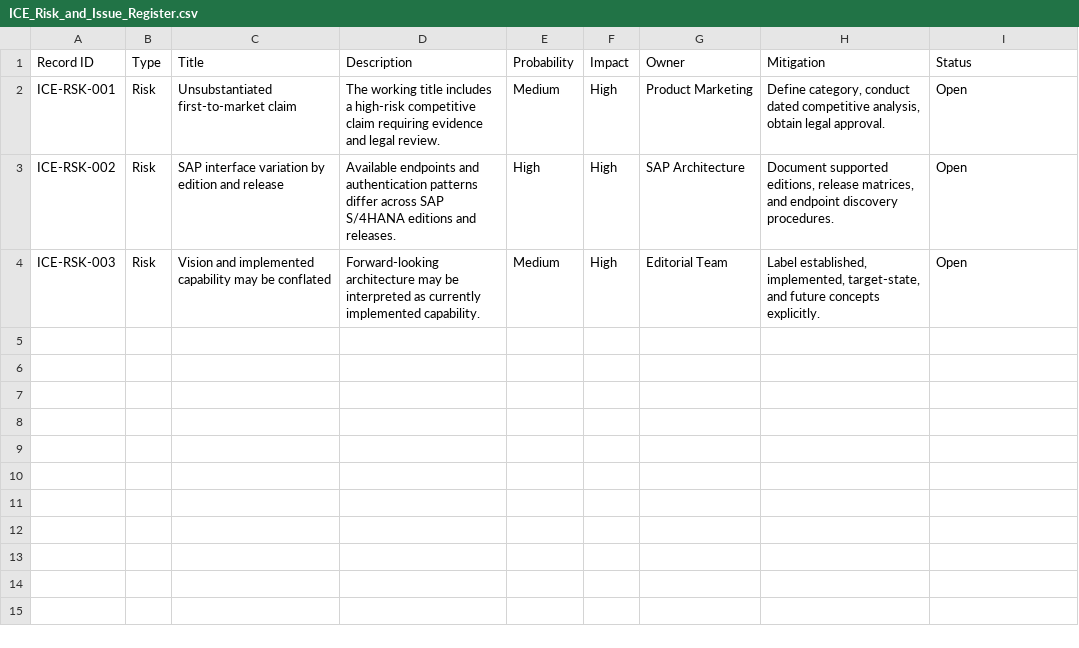
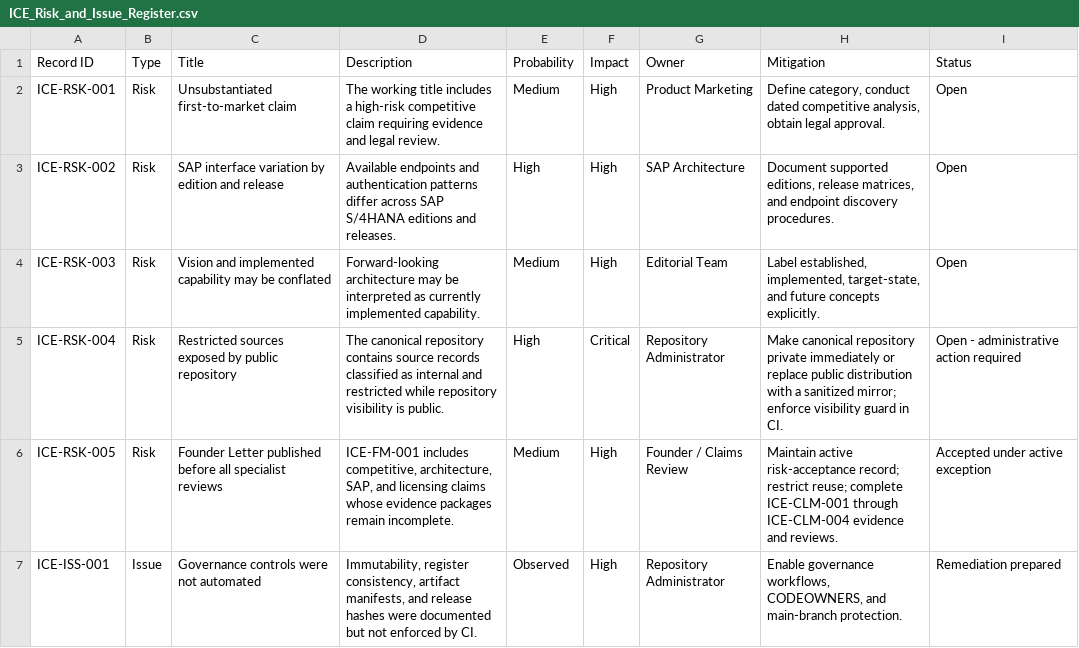
Before and after one commit to hanax-ai/Project-ICE-HANA-X-Copilot, a CSV file: 01_Registers/ICE_Risk_and_Issue_Register.csv, drawn as a sheet; the diff names each change by its address in the sheet, - before the commit and + after, or states it on an @@ line.

Commit message:
governance: import remediation v1.0 package

```diff
--- a/01_Registers/ICE_Risk_and_Issue_Register.csv
+++ b/01_Registers/ICE_Risk_and_Issue_Register.csv
+row 5: ICE-RSK-004 | Risk | Restricted sources exposed by public repository | The canonical repository contains source records classified as internal and restricted while repository visibility is public. | High | Critical | Repository Administrator | Make canonical repository private immediately or replace public distribution with a sanitized mirror; enforce visibility guard in CI. | Open - administrative action required
+row 6: ICE-RSK-005 | Risk | Founder Letter published before all specialist reviews | ICE-FM-001 includes competitive, architecture, SAP, and licensing claims whose evidence packages remain incomplete. | Medium | High | Founder / Claims Review | Maintain active risk-acceptance record; restrict reuse; complete ICE-CLM-001 through ICE-CLM-004 evidence and reviews. | Accepted under active exception
+row 7: ICE-ISS-001 | Issue | Governance controls were not automated | Immutability, register consistency, artifact manifests, and release hashes were documented but not enforced by CI. | Observed | High | Repository Administrator | Enable governance workflows, CODEOWNERS, and main-branch protection. | Remediation prepared
```
Also changed, not shown: 01_Registers/ICE_Artifact_Register.csv, 01_Registers/ICE_Claims_Register.csv, 41 other files.
